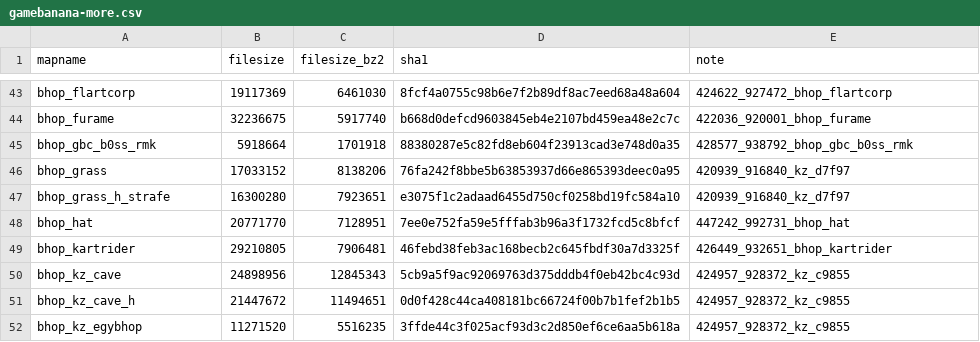
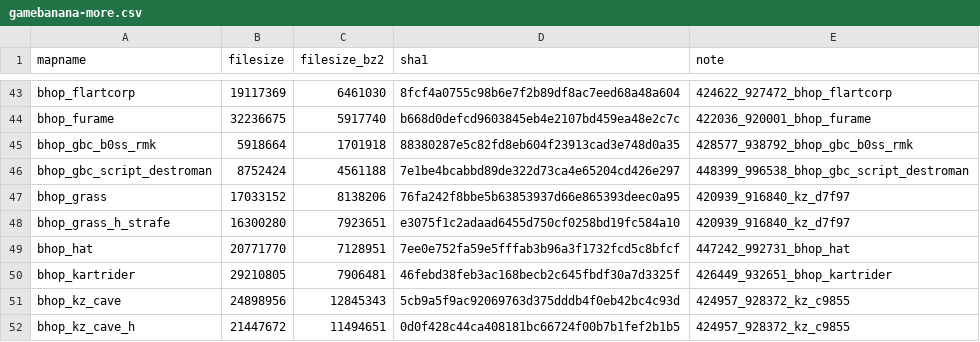
Before and after one commit to srcwr/maps-cstrike, a CSV file: unprocessed/gamebanana-more.csv, drawn as a sheet; only a part is shown, gaps mark what is left out; the shorter side is filled out with more unchanged rows; the diff names each change by its address in the sheet, - before the commit and + after, or states it on an @@ line.

```diff
--- a/unprocessed/gamebanana-more.csv
+++ b/unprocessed/gamebanana-more.csv
+row 46: bhop_gbc_script_destroman | 8752424 | 4561188 | 7e1be4bcabbd89de322d73ca4e65204cd426e297 | 448399_996538_bhop_gbc_script_destroman
```
Also changed, not shown: recently_added.csv.
